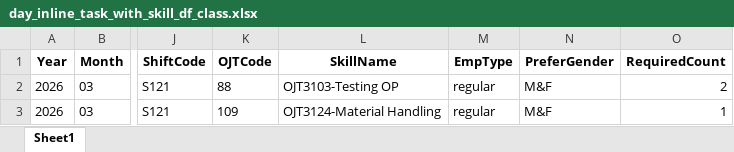
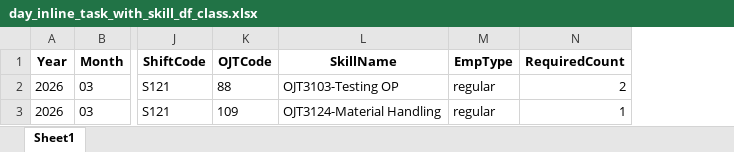
Before and after one commit to Asteria7-G/MOE6_EMPLOYEE, an Excel workbook: day_inline_task_with_skill_df_class.xlsx, sheet Sheet1, drawn as a sheet; only a part is shown, gaps mark what is left out; values as stored, in another font and other column widths than the file's, no borders; the diff names each change by its address in the sheet, - before the commit and + after, or states it on an @@ line.

```diff
--- a/day_inline_task_with_skill_df_class.xlsx (sheet Sheet1)
+++ b/day_inline_task_with_skill_df_class.xlsx (sheet Sheet1)
-column N (PreferGender), rows 2-3: M&F | M&F
```
Also changed, not shown: all_group_line_df_class.xlsx, day_night_off_emp_df_class.xlsx, 7 other files.
